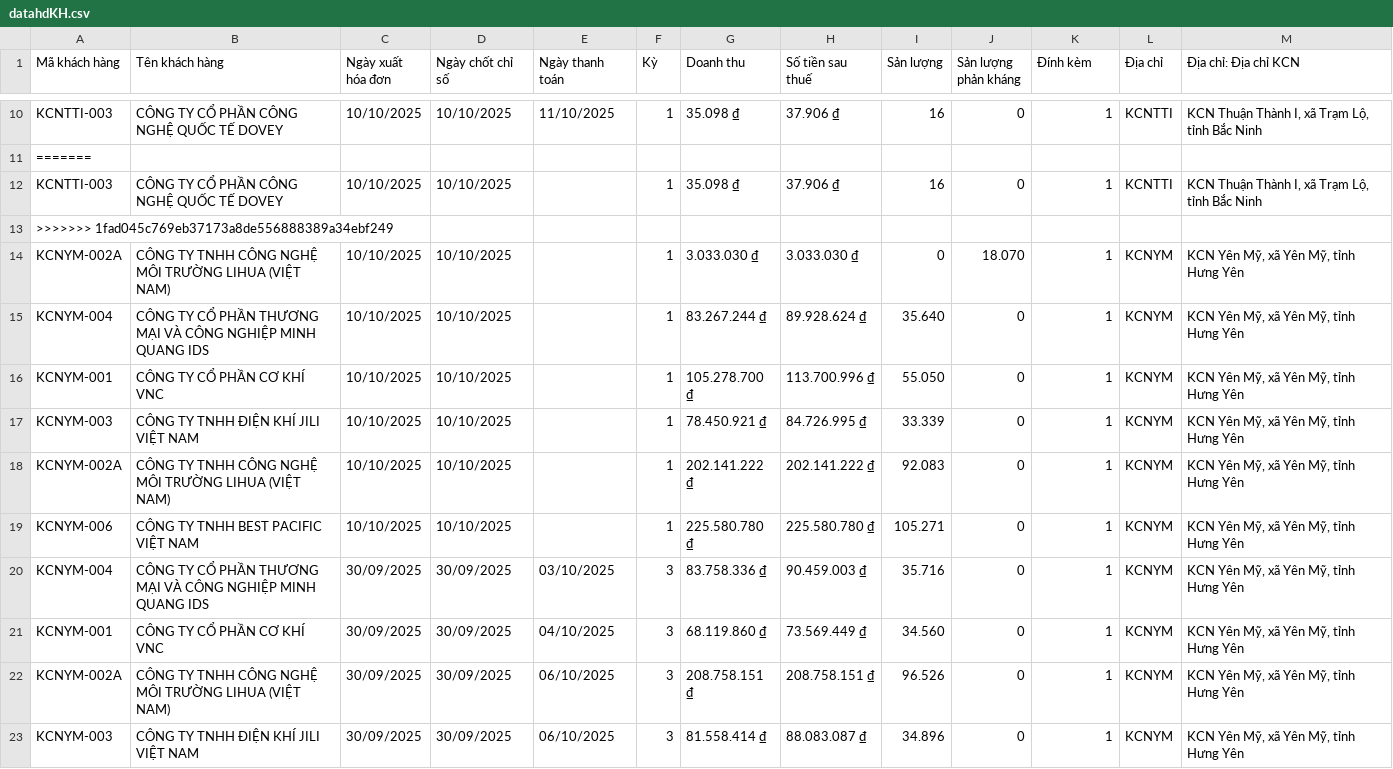
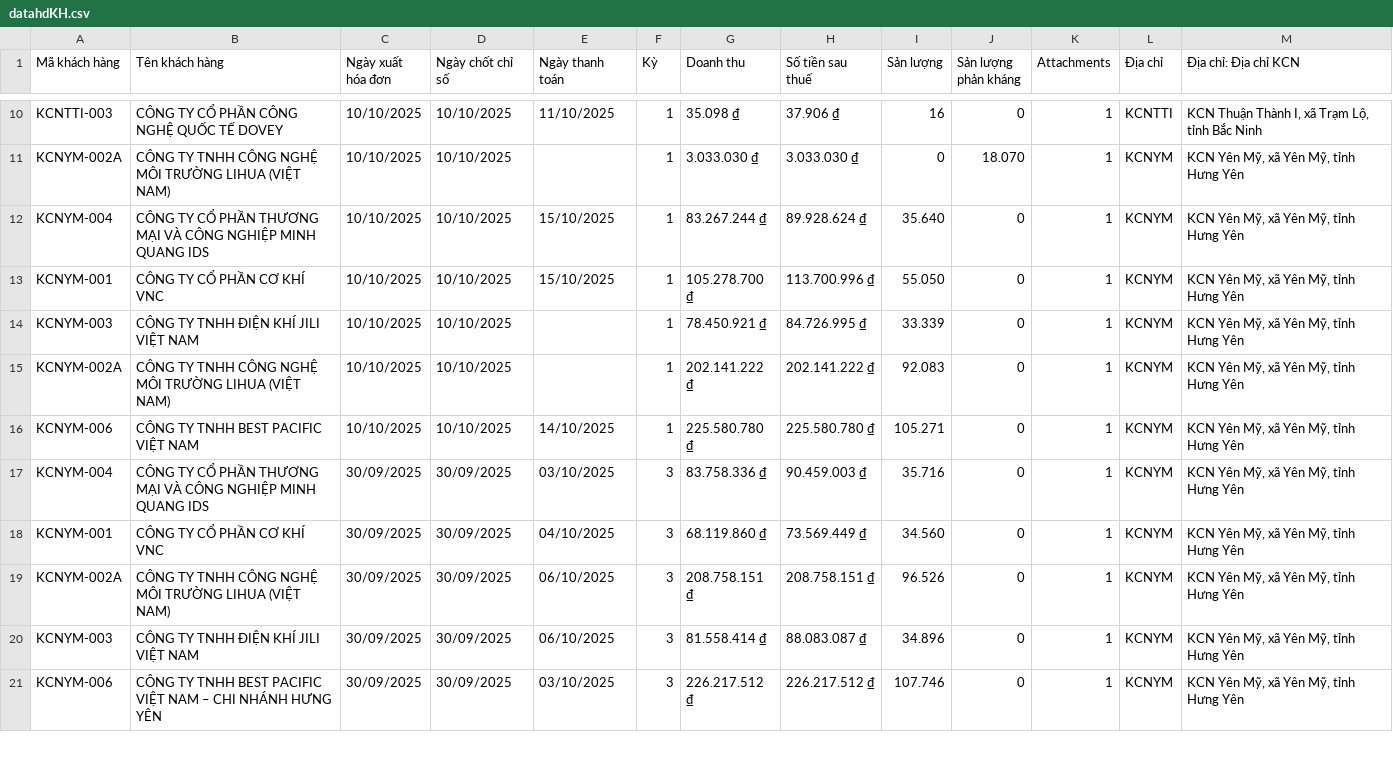
Before and after one commit to Gelex-Electric/GETC, a CSV file: assets/data/datahdKH.csv, drawn as a sheet; only a part is shown, gaps mark what is left out; the shorter side is filled out with more unchanged rows; the diff covers the shown part only.

Commit message:
Update datahdKH.csv

```diff
--- a/assets/data/datahdKH.csv
+++ b/assets/data/datahdKH.csv
@@ -1 +1 @@
-"Mã khách hàng","Tên khách hàng","Ngày xuất hóa đơn","Ngày chốt chỉ số","Ngày thanh toán","Kỳ","Doanh thu","Số tiền sau thuế","Sản lượng","Sản lượng phản kháng","Đính kèm","Địa chỉ","Địa chỉ: Địa chỉ KCN"
+"Mã khách hàng","Tên khách hàng","Ngày xuất hóa đơn","Ngày chốt chỉ số","Ngày thanh toán","Kỳ","Doanh thu","Số tiền sau thuế","Sản lượng","Sản lượng phản kháng","Attachments","Địa chỉ","Địa chỉ: Địa chỉ KCN"
@@ -10,11 +10,8 @@
 "KCNTTI-003","CÔNG TY CỔ PHẦN CÔNG NGHỆ QUỐC TẾ DOVEY","10/10/2025","10/10/2025","11/10/2025","1","35.098 ₫","37.906 ₫","16","0","1","KCNTTI","KCN Thuận Thành I, xã Trạm Lộ, tỉnh Bắc Ninh"
-=======
-"KCNTTI-003","CÔNG TY CỔ PHẦN CÔNG NGHỆ QUỐC TẾ DOVEY","10/10/2025","10/10/2025",,"1","35.098 ₫","37.906 ₫","16","0","1","KCNTTI","KCN Thuận Thành I, xã Trạm Lộ, tỉnh Bắc Ninh"
->>>>>>> 1fad045c769eb37173a8de556888389a34ebf249
 "KCNYM-002A","CÔNG TY TNHH CÔNG NGHỆ MÔI TRƯỜNG LIHUA (VIỆT NAM)","10/10/2025","10/10/2025",,"1","3.033.030 ₫","3.033.030 ₫","0","18.070","1","KCNYM","KCN Yên Mỹ, xã Yên Mỹ, tỉnh Hưng Yên"
-"KCNYM-004","CÔNG TY CỔ PHẦN THƯƠNG MẠI VÀ CÔNG NGHIỆP MINH QUANG IDS","10/10/2025","10/10/2025",,"1","83.267.244 ₫","89.928.624 ₫","35.640","0","1","KCNYM","KCN Yên Mỹ, xã Yên Mỹ, tỉnh Hưng Yên"
-"KCNYM-001","CÔNG TY CỔ PHẦN CƠ KHÍ VNC","10/10/2025","10/10/2025",,"1","105.278.700 ₫","113.700.996 ₫","55.050","0","1","KCNYM","KCN Yên Mỹ, xã Yên Mỹ, tỉnh Hưng Yên"
+"KCNYM-004","CÔNG TY CỔ PHẦN THƯƠNG MẠI VÀ CÔNG NGHIỆP MINH QUANG IDS","10/10/2025","10/10/2025","15/10/2025","1","83.267.244 ₫","89.928.624 ₫","35.640","0","1","KCNYM","KCN Yên Mỹ, xã Yên Mỹ, tỉnh Hưng Yên"
+"KCNYM-001","CÔNG TY CỔ PHẦN CƠ KHÍ VNC","10/10/2025","10/10/2025","15/10/2025","1","105.278.700 ₫","113.700.996 ₫","55.050","0","1","KCNYM","KCN Yên Mỹ, xã Yên Mỹ, tỉnh Hưng Yên"
 "KCNYM-003","CÔNG TY TNHH ĐIỆN KHÍ JILI VIỆT NAM","10/10/2025","10/10/2025",,"1","78.450.921 ₫","84.726.995 ₫","33.339","0","1","KCNYM","KCN Yên Mỹ, xã Yên Mỹ, tỉnh Hưng Yên"
 "KCNYM-002A","CÔNG TY TNHH CÔNG NGHỆ MÔI TRƯỜNG LIHUA (VIỆT NAM)","10/10/2025","10/10/2025",,"1","202.141.222 ₫","202.141.222 ₫","92.083","0","1","KCNYM","KCN Yên Mỹ, xã Yên Mỹ, tỉnh Hưng Yên"
-"KCNYM-006","CÔNG TY TNHH BEST PACIFIC VIỆT NAM","10/10/2025","10/10/2025",,"1","225.580.780 ₫","225.580.780 ₫","105.271","0","1","KCNYM","KCN Yên Mỹ, xã Yên Mỹ, tỉnh Hưng Yên"
+"KCNYM-006","CÔNG TY TNHH BEST PACIFIC VIỆT NAM","10/10/2025","10/10/2025","14/10/2025","1","225.580.780 ₫","225.580.780 ₫","105.271","0","1","KCNYM","KCN Yên Mỹ, xã Yên Mỹ, tỉnh Hưng Yên"
 "KCNYM-004","CÔNG TY CỔ PHẦN THƯƠNG MẠI VÀ CÔNG NGHIỆP MINH QUANG IDS","30/09/2025","30/09/2025","03/10/2025","3","83.758.336 ₫","90.459.003 ₫","35.716","0","1","KCNYM","KCN Yên Mỹ, xã Yên Mỹ, tỉnh Hưng Yên"
```
Also changed, not shown: 1 added row, 1 removed row and 5 edited cells elsewhere in this file.
